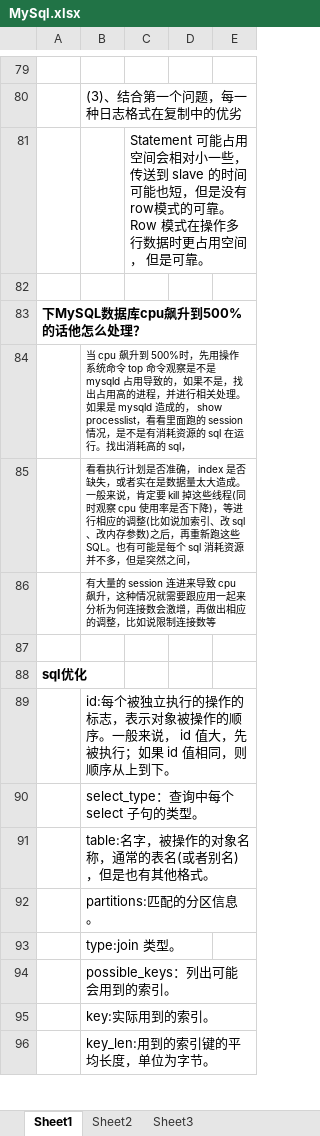
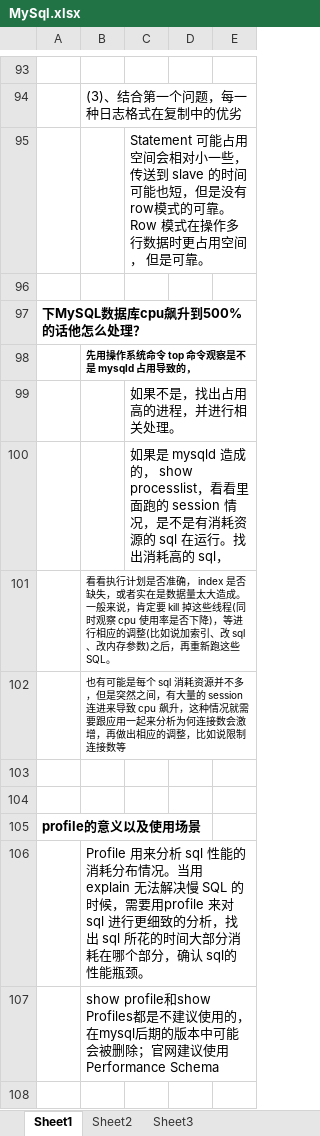
Before and after one commit to xieshiwei/JavaDoc, an Excel workbook: MySql.xlsx, sheet Sheet1, drawn as a sheet; only a part is shown, gaps mark what is left out; the shorter side is filled out with more unchanged rows; values as stored, in another font and other column widths than the file's, no borders; charts and pictures not drawn; addresses are those after the commit; the diff covers the shown part only; the diff names each change by its address in the sheet, - before the commit and + after, or states it on an @@ line.

```diff
--- a/MySql.xlsx (sheet Sheet1)
+++ b/MySql.xlsx (sheet Sheet1)
-B98: 当 cpu 飙升到 500%时，先用操作系统命令 top 命令观察是不是 mysqld 占用导致的，如果不是，找出占用高的进程，并进行相关处理。如果是 mysqld 造成的， show processlist，看看里面跑的 session 情况，是不是有消耗资源的 sql 在运行。找出消耗高的 sql，
+B98: 先用操作系统命令 top 命令观察是不是 mysqld 占用导致的，
-B98 bold: off
+B98 bold: on
+row 99:  |  | 如果不是，找出占用高的进程，并进行相关处理。
+row 100:  |  | 如果是 mysqld 造成的， show processlist，看看里面跑的 session 情况，是不是有消耗资源的 sql 在运行。找出消耗高的 sql，
-B101: …些 SQL。也有可能是每个 sql 消耗资源并不多，但是突然之间，
+B101: …些 SQL。
-B102: 有大量的…
+B102: 也有可能是每个 sql 消耗资源并不多，但是突然之间，有大量的…
+row 103: (empty)
+row 104: (empty)
@@ row 102 moved to row 105: profile的意义以及使用场景 @@
@@ row 103 moved to row 106: Profile 用来分析 sql 性能的消耗分布情况。当用 explain 无法… @@
+row 107:  | show profile和show Profiles都是不建议使用的，在mysql后期的版本中可能会被删除；官网建议使用Performance Schema
+row 108: (empty)
```
Also changed, not shown: 37 added rows, 2 removed rows, 3 moved rows, 5 edited cells and cell formats elsewhere in this sheet, charts or pictures, MS.xlsx, 1 other file.
